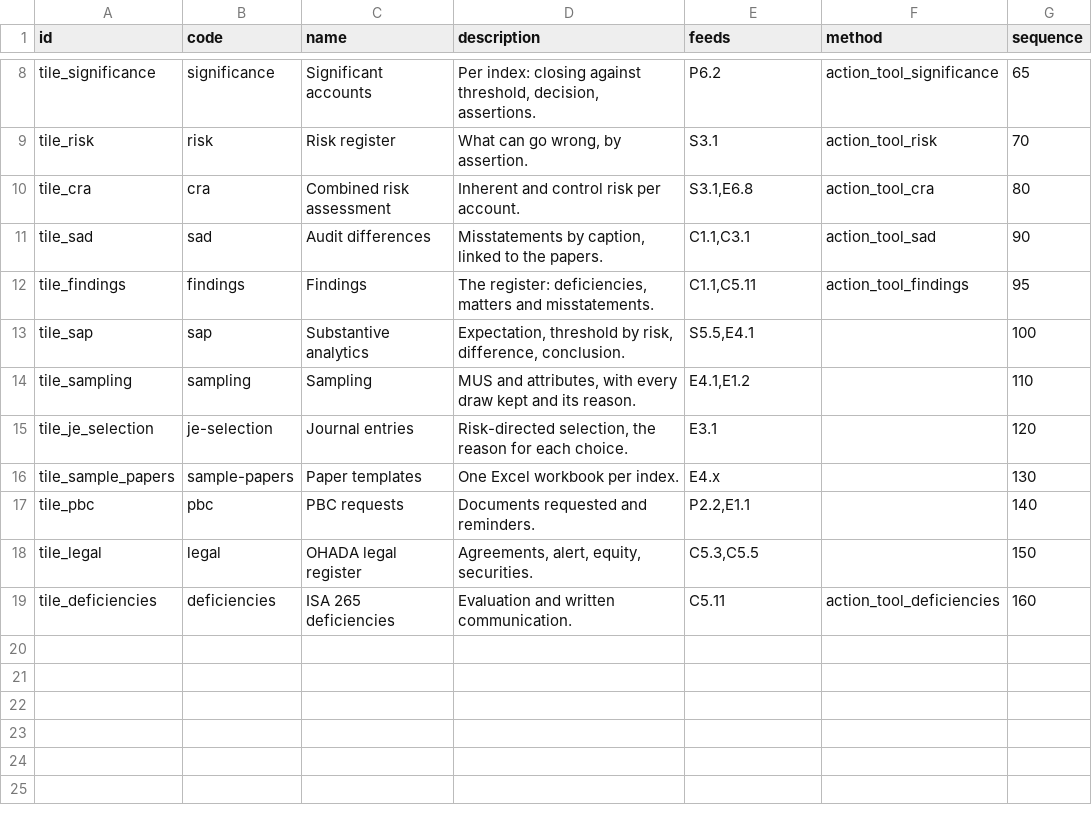
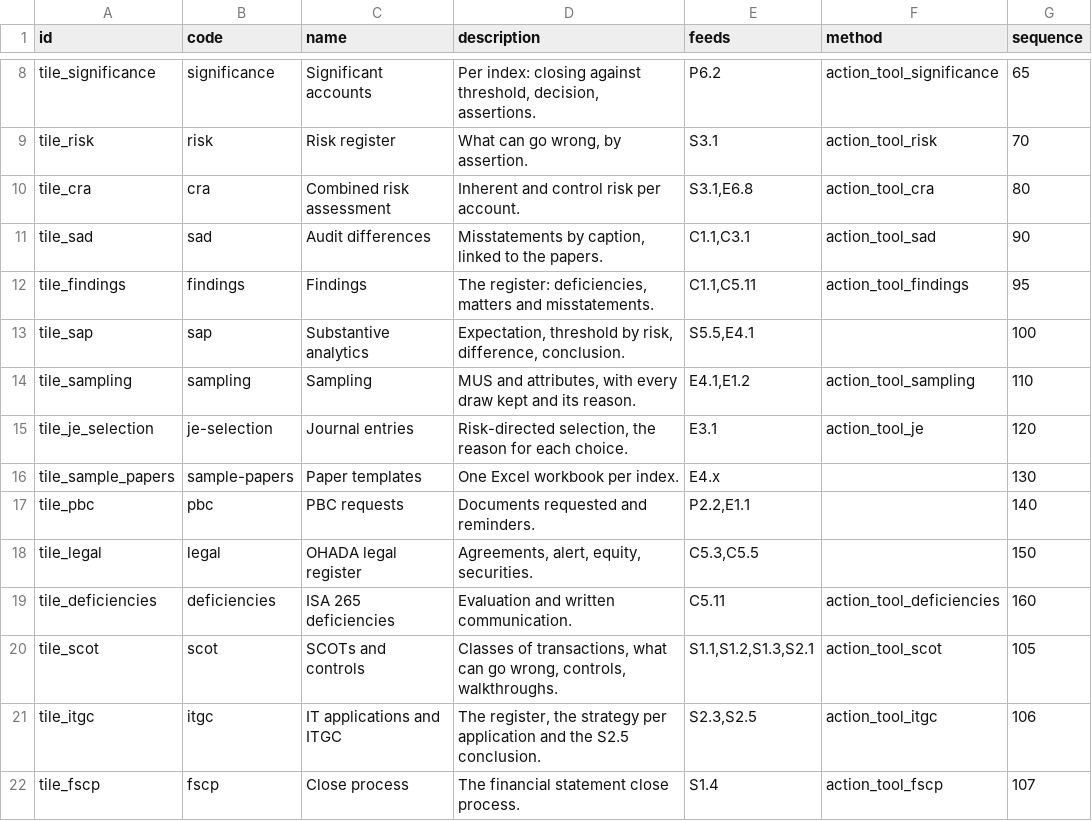
Before and after one commit to Nekoutb/auditisa-odoo, a CSV file: addons/ea_audit_tools/data/ea.audit.tool.tile.csv, drawn as a sheet; only a part is shown, gaps mark what is left out.

```diff
--- a/addons/ea_audit_tools/data/ea.audit.tool.tile.csv
+++ b/addons/ea_audit_tools/data/ea.audit.tool.tile.csv
@@ -13,4 +13,4 @@ tile_findings,findings,Findings,"The register: deficiencies, matters and misstat
 tile_sap,sap,Substantive analytics,"Expectation, threshold by risk, difference, conclusion.","S5.5,E4.1",,100
-tile_sampling,sampling,Sampling,"MUS and attributes, with every draw kept and its reason.","E4.1,E1.2",,110
-tile_je_selection,je-selection,Journal entries,"Risk-directed selection, the reason for each choice.",E3.1,,120
+tile_sampling,sampling,Sampling,"MUS and attributes, with every draw kept and its reason.","E4.1,E1.2",action_tool_sampling,110
+tile_je_selection,je-selection,Journal entries,"Risk-directed selection, the reason for each choice.",E3.1,action_tool_je,120
 tile_sample_papers,sample-papers,Paper templates,One Excel workbook per index.,E4.x,,130
@@ -19 +19,4 @@ tile_legal,legal,OHADA legal register,"Agreements, alert, equity, securities.","
 tile_deficiencies,deficiencies,ISA 265 deficiencies,Evaluation and written communication.,C5.11,action_tool_deficiencies,160
+tile_scot,scot,SCOTs and controls,"Classes of transactions, what can go wrong, controls, walkthroughs.","S1.1,S1.2,S1.3,S2.1",action_tool_scot,105
+tile_itgc,itgc,IT applications and ITGC,"The register, the strategy per application and the S2.5 conclusion.","S2.3,S2.5",action_tool_itgc,106
+tile_fscp,fscp,Close process,"The financial statement close process.","S1.4",action_tool_fscp,107
```
Also changed, not shown: addons/ea_audit_tools/security/ir.model.access.csv, 25 other files.
